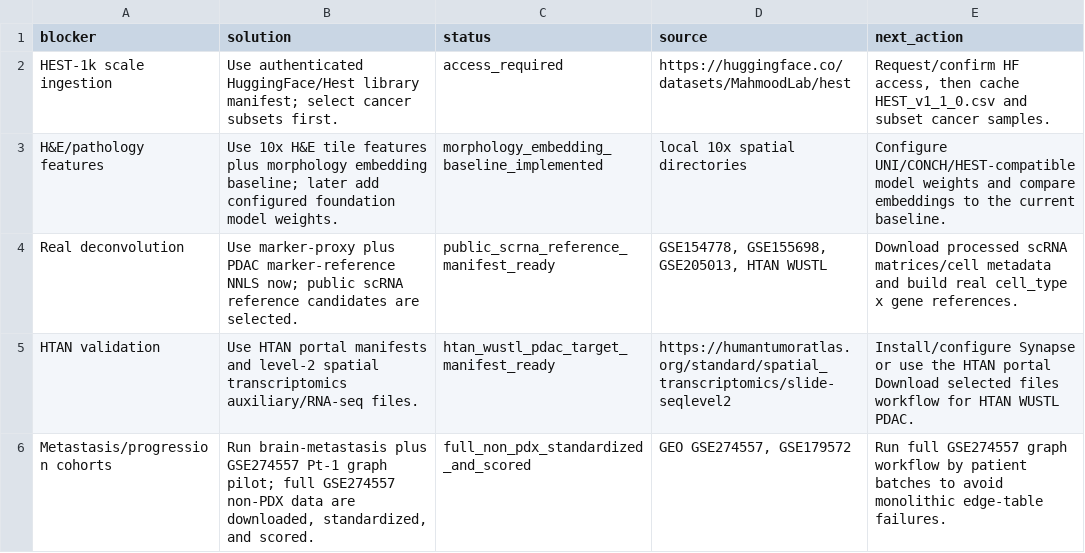
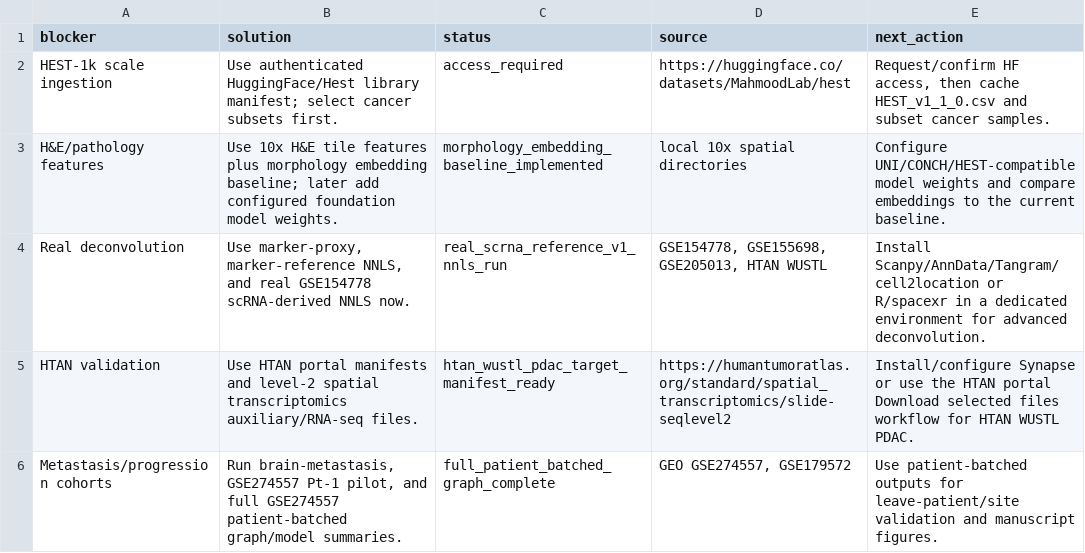
Before and after one commit to rahulsarate/ai-in-cancer-drug-discovery, a TSV file: data/processed/spatial_emt_niche_gnn_blockers/blocker_solution_manifest.tsv, drawn as a sheet.

```diff
--- a/data/processed/spatial_emt_niche_gnn_blockers/blocker_solution_manifest.tsv
+++ b/data/processed/spatial_emt_niche_gnn_blockers/blocker_solution_manifest.tsv
@@ -3,4 +3,4 @@ HEST-1k scale ingestion	Use authenticated HuggingFace/Hest library manifest; sel
 H&E/pathology features	Use 10x H&E tile features plus morphology embedding baseline; later add configured foundation model weights.	morphology_embedding_baseline_implemented	local 10x spatial directories	Configure UNI/CONCH/HEST-compatible model weights and compare embeddings to the current baseline.
-Real deconvolution	Use marker-proxy plus PDAC marker-reference NNLS now; public scRNA reference candidates are selected.	public_scrna_reference_manifest_ready	GSE154778, GSE155698, GSE205013, HTAN WUSTL	Download processed scRNA matrices/cell metadata and build real cell_type x gene references.
+Real deconvolution	Use marker-proxy, marker-reference NNLS, and real GSE154778 scRNA-derived NNLS now.	real_scrna_reference_v1_nnls_run	GSE154778, GSE155698, GSE205013, HTAN WUSTL	Install Scanpy/AnnData/Tangram/cell2location or R/spacexr in a dedicated environment for advanced deconvolution.
 HTAN validation	Use HTAN portal manifests and level-2 spatial transcriptomics auxiliary/RNA-seq files.	htan_wustl_pdac_target_manifest_ready	https://humantumoratlas.org/standard/spatial_transcriptomics/slide-seqlevel2	Install/configure Synapse or use the HTAN portal Download selected files workflow for HTAN WUSTL PDAC.
-Metastasis/progression cohorts	Run brain-metastasis plus GSE274557 Pt-1 graph pilot; full GSE274557 non-PDX data are downloaded, standardized, and scored.	full_non_pdx_standardized_and_scored	GEO GSE274557, GSE179572	Run full GSE274557 graph workflow by patient batches to avoid monolithic edge-table failures.
+Metastasis/progression cohorts	Run brain-metastasis, GSE274557 Pt-1 pilot, and full GSE274557 patient-batched graph/model summaries.	full_patient_batched_graph_complete	GEO GSE274557, GSE179572	Use patient-batched outputs for leave-patient/site validation and manuscript figures.
```
Also changed, not shown: data/processed/spatial_emt_niche_gnn_blockers/metastasis_progression_candidates.tsv, data/processed/spatial_emt_niche_gnn_project_status/spatial_project_status_detail.tsv, 23 other files.
